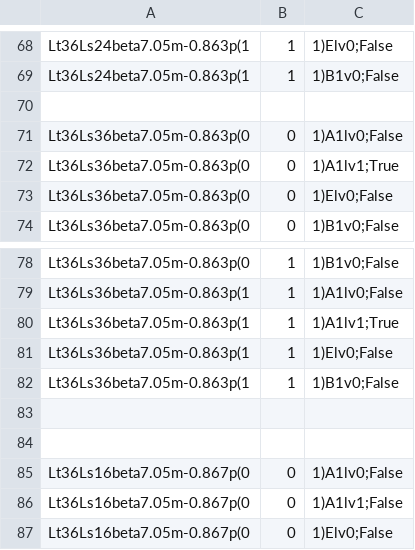
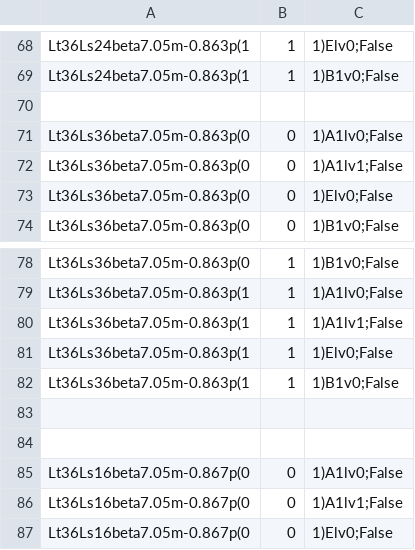
Before and after one commit to telos-collaboration/fundamental_Wilson_fermion_analysis_2026, a CSV file: metadata/fit_scatter_input.csv, drawn as a sheet; only a part is shown, gaps mark what is left out; the diff covers the shown part only.

```diff
--- a/metadata/fit_scatter_input.csv
+++ b/metadata/fit_scatter_input.csv
@@ -71,3 +71,3 @@ Lt36Ls24beta7.05m-0.863p(1,1,1)B1v0;False
 Lt36Ls36beta7.05m-0.863p(0,0,1)A1lv0;False
-Lt36Ls36beta7.05m-0.863p(0,0,1)A1lv1;True
+Lt36Ls36beta7.05m-0.863p(0,0,1)A1lv1;False
 Lt36Ls36beta7.05m-0.863p(0,0,1)Elv0;False
@@ -79,3 +79,3 @@ Lt36Ls36beta7.05m-0.863p(0,1,1)B1v0;False
 Lt36Ls36beta7.05m-0.863p(1,1,1)A1lv0;False
-Lt36Ls36beta7.05m-0.863p(1,1,1)A1lv1;True
+Lt36Ls36beta7.05m-0.863p(1,1,1)A1lv1;False
 Lt36Ls36beta7.05m-0.863p(1,1,1)Elv0;False
```
Also changed, not shown: 7 edited cells elsewhere in this file, 2 other files.
